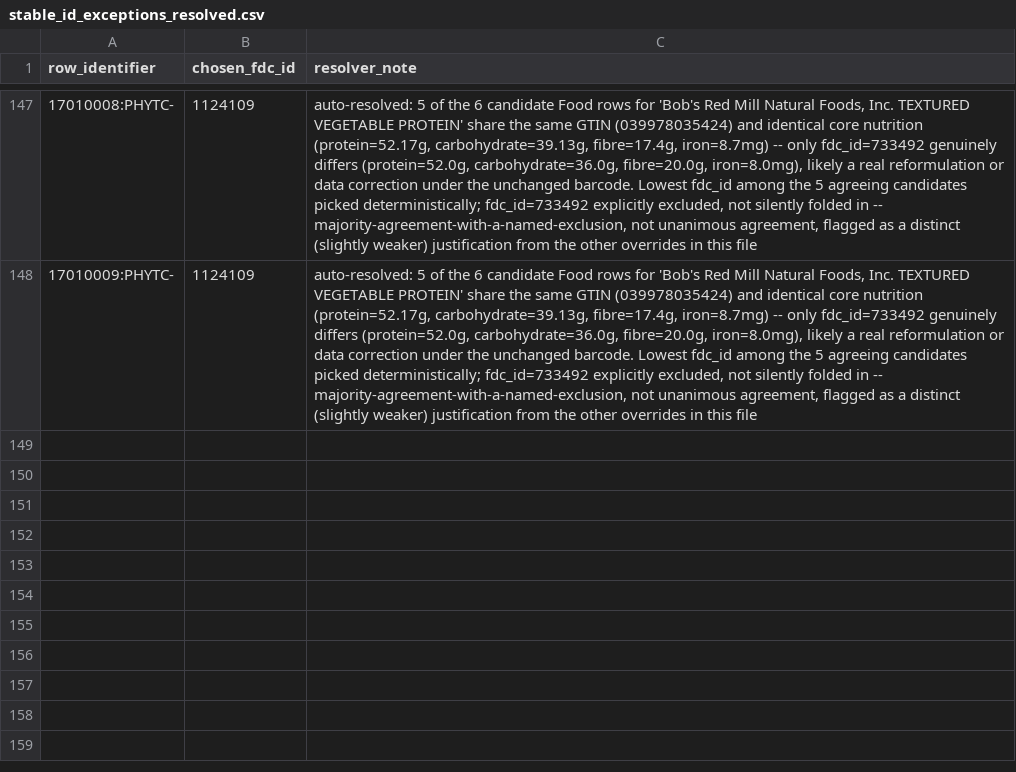
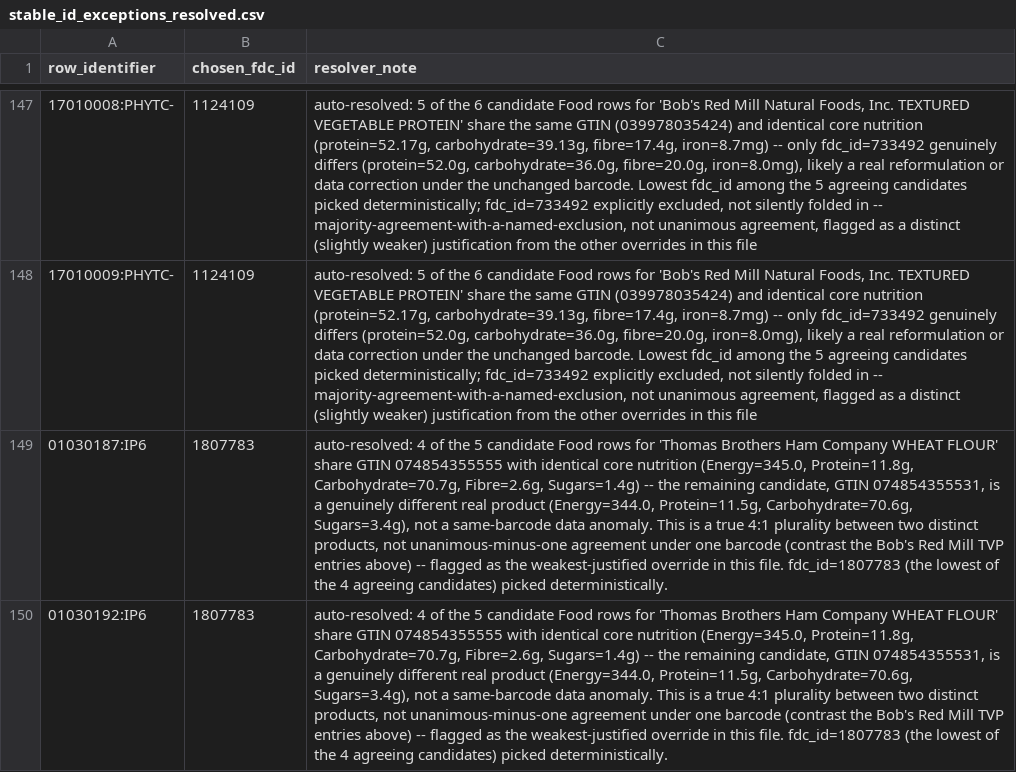
Before and after one commit to its-not-rocket-science/nutri-matic, a CSV file: docs/phytate-review/stable_id_exceptions_resolved.csv, drawn as a sheet; only a part is shown, gaps mark what is left out; the diff names each change by its address in the sheet, - before the commit and + after, or states it on an @@ line.

Commit message:
Exclude 55 genuinely-ambiguous branded-product duplicates from the phytate mapping (#54)
* Exclude 55 genuinely-ambiguous branded-product duplicates from the phytate mapping

Re-examined the remaining stable-ID duplicates (16 distinct approved_fdc_food
names, 55 row_identifiers) using the GTIN/nutrient-signature breakdown from
the earlier duplicate-resolution passes. Unlike the earlier majority-based
resolutions, none of these 16 have a decisive majority -- most split evenly
between genuinely different branded products, so a count-based tiebreak
would be arbitrary rather than evidence-based.

Per Paul's decision, excluded all 55 from the reviewed mapping rather than
guessing at a specific packaged product: changed their review_verdict from
approve/replace to reject in the signed review files (approved_fdc_food/
match_scope cleared, rejection_reason documents the exact ambiguity),
reusing the existing reject-verdict machinery rather than adding new code.
Regenerated final_approved_mapping.csv (1,084 rows, down from 1,139).

* Fix incomplete majority audit: resolve Thomas Brothers wheat flour via 4:1

Bot review on this PR correctly caught that Thomas Brothers Ham Company
WHEAT FLOUR (01030187:IP6, 01030192:IP6) had a real 4:1 GTIN majority
that the first pass wrongly folded into the "no majority" blanket
statement and excluded along with the other 15 groups.

Restored these two rows to their original approve verdict and added a
chosen_fdc_id override to stable_id_exceptions_resolved.csv instead,
documented as a weaker justification than the Bob's Red Mill TVP
precedent (a true plurality between two distinct real products, not
unanimous-minus-one agreement under one barcode). 53 rows across 15
groups remain excluded; final_approved_mapping.csv is now 1,086 rows.

```diff
--- a/docs/phytate-review/stable_id_exceptions_resolved.csv
+++ b/docs/phytate-review/stable_id_exceptions_resolved.csv
+row 149: 01030187:IP6 | 1807783 | auto-resolved: 4 of the 5 candidate Food rows for 'Thomas Brothers Ham Company WHEAT FLOUR' share GTIN 074854355555 with identical core nutrition (Energy=345.0, Protein=11.8g, Carbohydrate=70.7g, Fibre=2.6g, Sugars=1.4g) -- the remaining candidate, GTIN 074854355531, is a genuinely different real product (Energy=344.0, Protein=11.5g, Carbohydrate=70.6g, Sugars=3.4g), not a same-barcode data anomaly. This is a true 4:1 plurality between two distinct products, not unanimous-minus-one agreement under one barcode (contrast the Bob's Red Mill TVP entries above) -- flagged as the weakest-justified override in this file. fdc_id=1807783 (the lowest of the 4 agreeing candidates) picked deterministically.
+row 150: 01030192:IP6 | 1807783 | auto-resolved: 4 of the 5 candidate Food rows for 'Thomas Brothers Ham Company WHEAT FLOUR' share GTIN 074854355555 with identical core nutrition (Energy=345.0, Protein=11.8g, Carbohydrate=70.7g, Fibre=2.6g, Sugars=1.4g) -- the remaining candidate, GTIN 074854355531, is a genuinely different real product (Energy=344.0, Protein=11.5g, Carbohydrate=70.6g, Sugars=3.4g), not a same-barcode data anomaly. This is a true 4:1 plurality between two distinct products, not unanimous-minus-one agreement under one barcode (contrast the Bob's Red Mill TVP entries above) -- flagged as the weakest-justified override in this file. fdc_id=1807783 (the lowest of the 4 agreeing candidates) picked deterministically.
```
Also changed, not shown: 2 other files.
